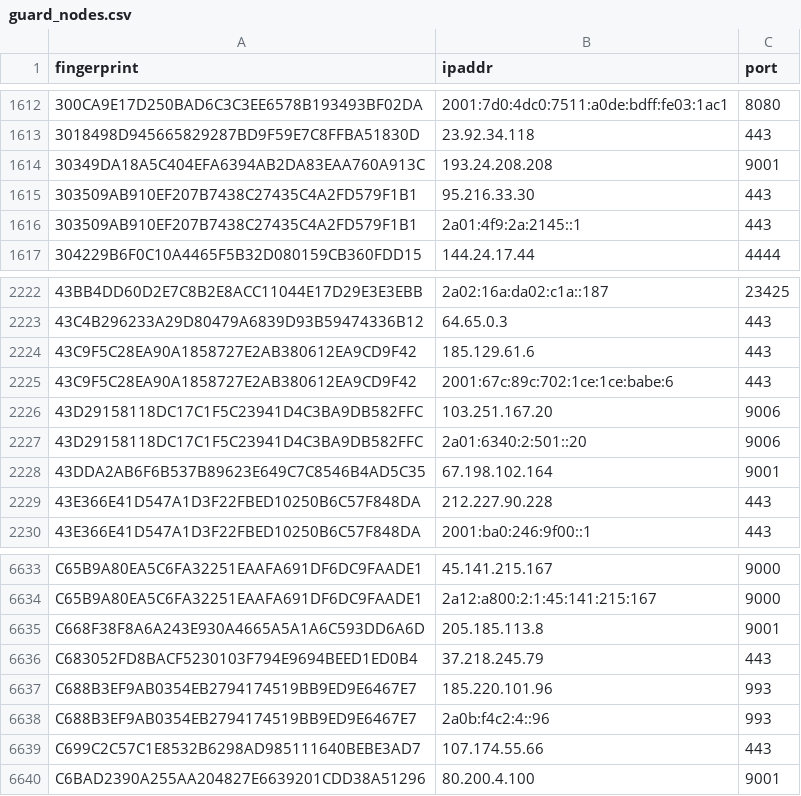
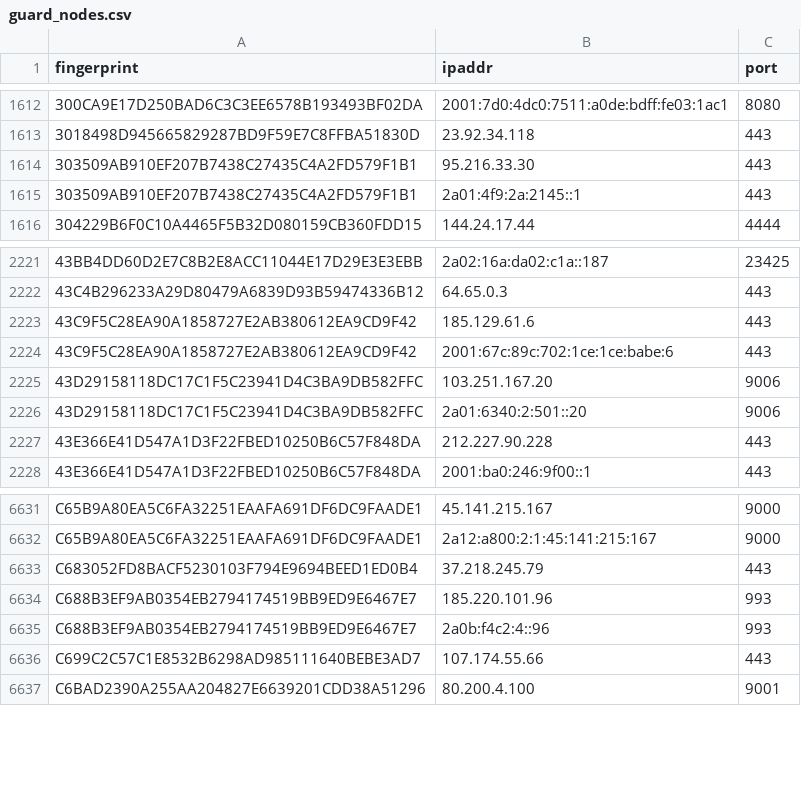
Before and after one commit to 0xPratikPatil/peel-the-net, a CSV file: dataset/guard_nodes.csv, drawn as a sheet; only a part is shown, gaps mark what is left out; the diff names each change by its address in the sheet, - before the commit and + after, or states it on an @@ line.

Commit message:
chore(dataset): update tor nodes [CI]

```diff
--- a/dataset/guard_nodes.csv
+++ b/dataset/guard_nodes.csv
-row 1614: 30349DA18A5C404EFA6394AB2DA83EAA760A913C | 193.24.208.208 | 9001
-row 2228: 43DDA2AB6F6B537B89623E649C7C8546B4AD5C35 | 67.198.102.164 | 9001
-row 6635: C668F38F8A6A243E930A4665A5A1A6C593DD6A6D | 205.185.113.8 | 9001
```
Also changed, not shown: dataset/all_nodes.csv, dataset/exit_nodes.csv, 3 other files.
